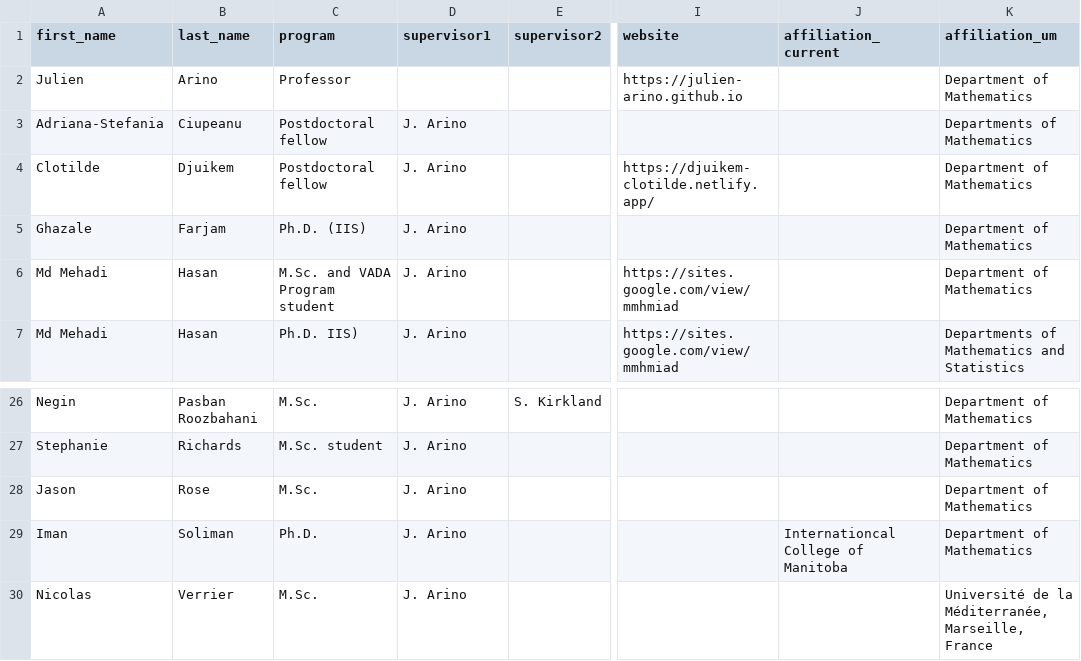
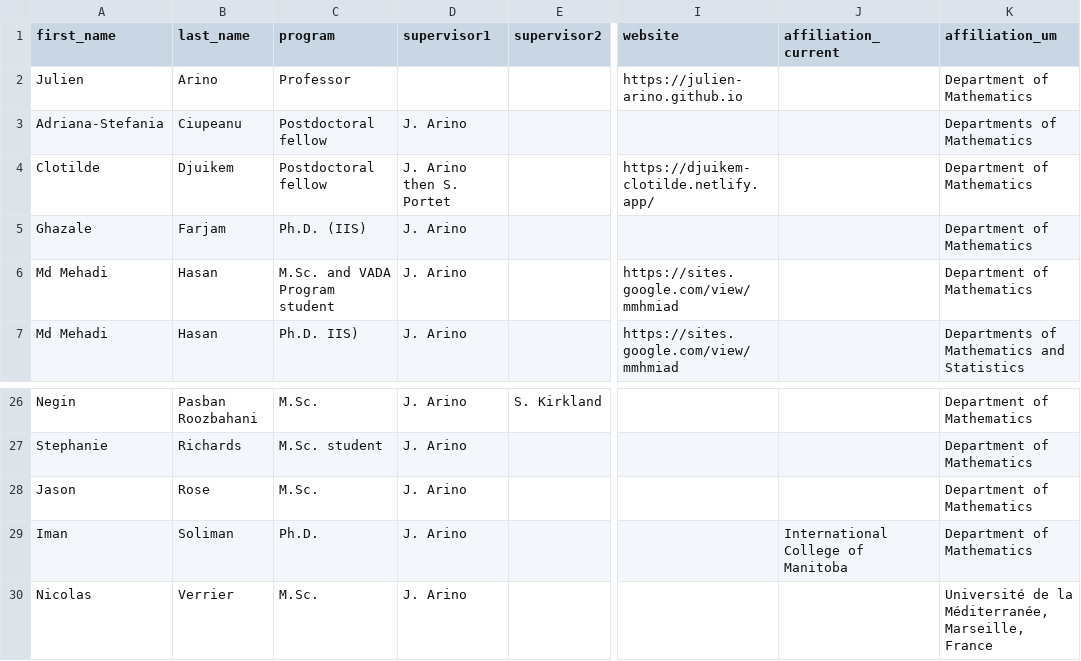
Before and after one commit to julien-arino/julien-arino.github.io, a CSV file: _data/people.csv, drawn as a sheet; only a part is shown, gaps mark what is left out; the diff names each change by its address in the sheet, - before the commit and + after, or states it on an @@ line.

Commit message:
chore: update Clotilde Djuikem's supervisor info and fix typo in Iman Soliman's affiliation

```diff
--- a/_data/people.csv
+++ b/_data/people.csv
-D4 (supervisor1): J. Arino
+D4 (supervisor1): J. Arino then S. Portet
-J29 (affiliation_current): Internationcal College of Manitoba
+J29 (affiliation_current): International College of Manitoba
```
